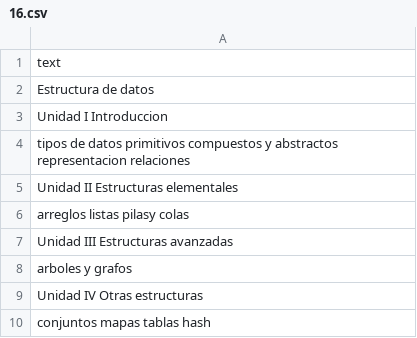
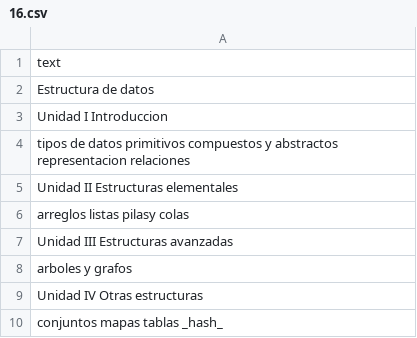
Before and after one commit to gacora/COMP, a CSV file: 16.csv, drawn as a sheet.

Commit message:
Update 16.csv

```diff
--- a/16.csv
+++ b/16.csv
@@ -9,2 +9,2 @@ arboles y grafos
 Unidad IV Otras estructuras
-conjuntos mapas tablas hash
+conjuntos mapas tablas _hash_
```
